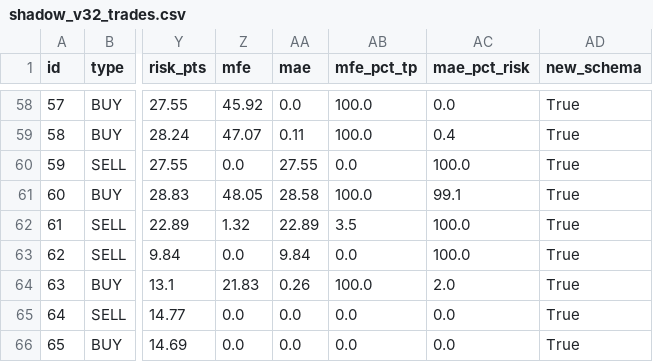
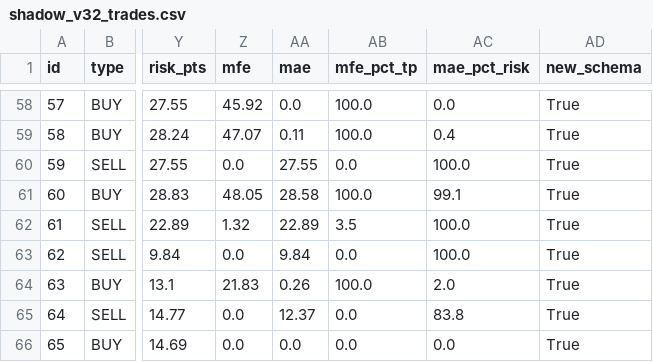
Before and after one commit to anouarbenmohamed-ui/gold-shadow, a CSV file: shadow_data/shadow_v32_trades.csv, drawn as a sheet; only a part is shown, gaps mark what is left out; the diff names each change by its address in the sheet, - before the commit and + after, or states it on an @@ line.

Commit message:
shadow update

```diff
--- a/shadow_data/shadow_v32_trades.csv
+++ b/shadow_data/shadow_v32_trades.csv
-AA65 (mae): 0.0
+AA65 (mae): 12.37
-AC65 (mae_pct_risk): 0.0
+AC65 (mae_pct_risk): 83.8
```
Also changed, not shown: 2 other files.
